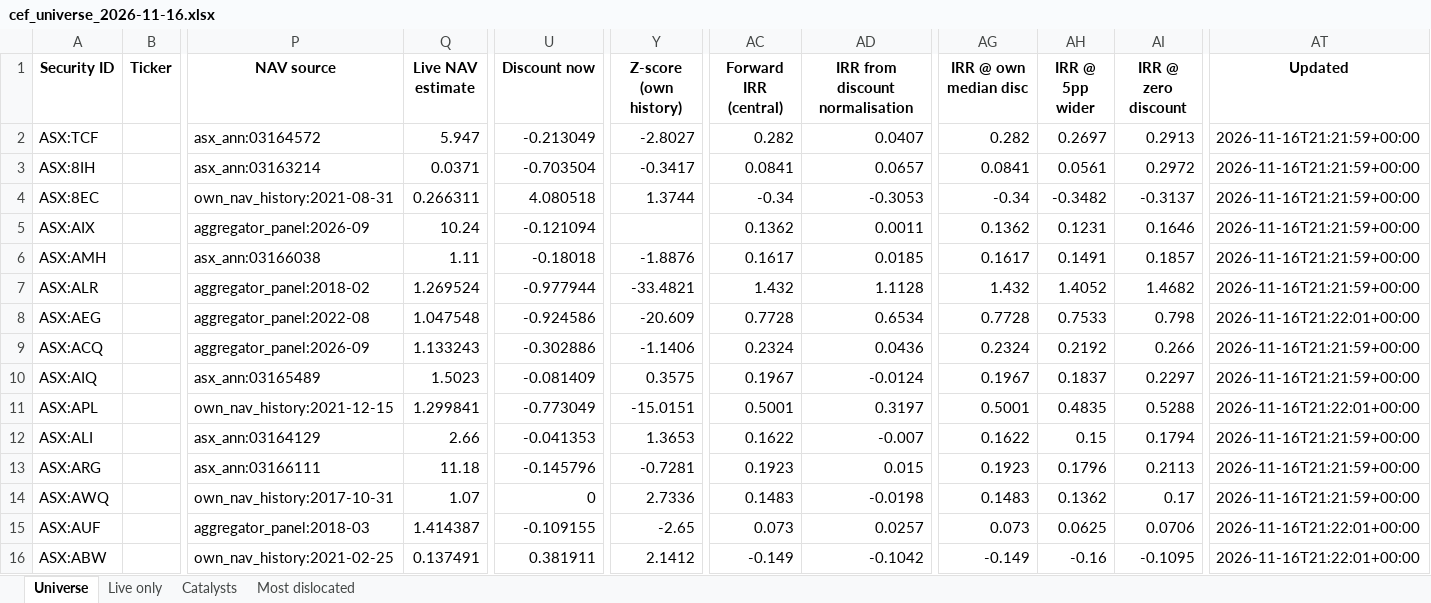
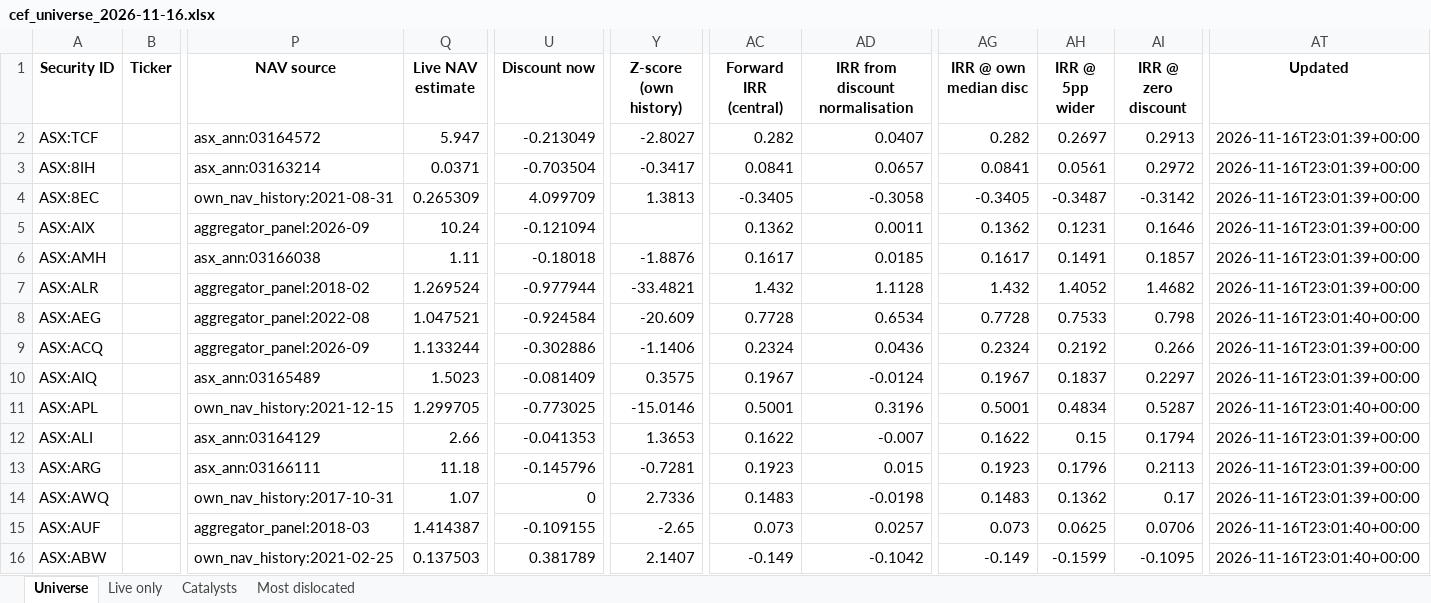
Before and after one commit to hdcapital/cef-research, an Excel workbook: outputs/live/cef_universe_2026-11-16.xlsx, sheet Universe, drawn as a sheet; only a part is shown, gaps mark what is left out; values as stored, in another font and other column widths than the file's, no borders; the diff covers the shown part only; the diff names each change by its address in the sheet, - before the commit and + after, or states it on an @@ line.

```diff
--- a/outputs/live/cef_universe_2026-11-16.xlsx (sheet Universe)
+++ b/outputs/live/cef_universe_2026-11-16.xlsx (sheet Universe)
-AT2:AT7 (Updated): 2026-11-16T21:21:59+00:00
+AT2:AT7 (Updated): 2026-11-16T23:01:39+00:00
-Q4 (Live NAV estimate): 0.266311
+Q4 (Live NAV estimate): 0.265309
-U4 (Discount now): 4.080518
+U4 (Discount now): 4.099709
-Y4 (Z-score (own history)): 1.3744
+Y4 (Z-score (own history)): 1.3813
-AC4 (Forward IRR (central)): -0.34
+AC4 (Forward IRR (central)): -0.3405
-AD4 (IRR from discount normalisation): -0.3053
+AD4 (IRR from discount normalisation): -0.3058
-AG4 (IRR @ own median disc): -0.34
+AG4 (IRR @ own median disc): -0.3405
-AH4 (IRR @ 5pp wider): -0.3482
+AH4 (IRR @ 5pp wider): -0.3487
-AI4 (IRR @ zero discount): -0.3137
+AI4 (IRR @ zero discount): -0.3142
-Q8 (Live NAV estimate): 1.047548
+Q8 (Live NAV estimate): 1.047521
-U8 (Discount now): -0.924586
+U8 (Discount now): -0.924584
-AT8 (Updated): 2026-11-16T21:22:01+00:00
+AT8 (Updated): 2026-11-16T23:01:40+00:00
-Q9 (Live NAV estimate): 1.133243
+Q9 (Live NAV estimate): 1.133244
-AT9:AT10 (Updated): 2026-11-16T21:21:59+00:00
+AT9:AT10 (Updated): 2026-11-16T23:01:39+00:00
-Q11 (Live NAV estimate): 1.299841
+Q11 (Live NAV estimate): 1.299705
-U11 (Discount now): -0.773049
+U11 (Discount now): -0.773025
-Y11 (Z-score (own history)): -15.0151
+Y11 (Z-score (own history)): -15.0146
-AD11 (IRR from discount normalisation): 0.3197
+AD11 (IRR from discount normalisation): 0.3196
-AH11 (IRR @ 5pp wider): 0.4835
+AH11 (IRR @ 5pp wider): 0.4834
-AI11 (IRR @ zero discount): 0.5288
+AI11 (IRR @ zero discount): 0.5287
-AT11 (Updated): 2026-11-16T21:22:01+00:00
+AT11 (Updated): 2026-11-16T23:01:40+00:00
-AT12:AT14 (Updated): 2026-11-16T21:21:59+00:00
+AT12:AT14 (Updated): 2026-11-16T23:01:39+00:00
-AT15:AT16 (Updated): 2026-11-16T21:22:01+00:00
+AT15:AT16 (Updated): 2026-11-16T23:01:40+00:00
-Q16 (Live NAV estimate): 0.137491
+Q16 (Live NAV estimate): 0.137503
-U16 (Discount now): 0.381911
+U16 (Discount now): 0.381789
-Y16 (Z-score (own history)): 2.1412
+Y16 (Z-score (own history)): 2.1407
-AH16 (IRR @ 5pp wider): -0.16
+AH16 (IRR @ 5pp wider): -0.1599
```
Also changed, not shown: 1836 edited cells elsewhere in this sheet, sheet Live only, sheet Most dislocated, 13 other files.
